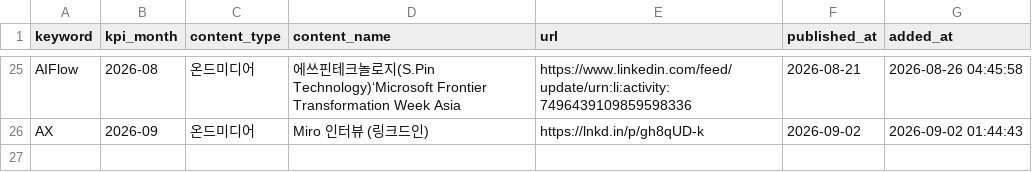
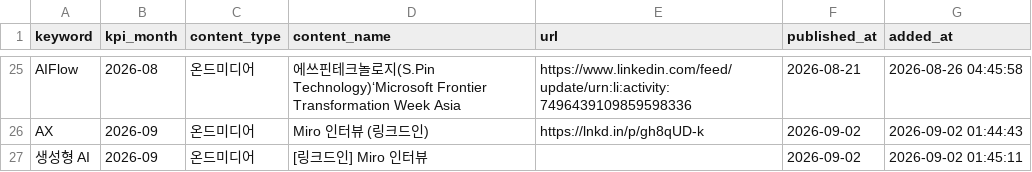
Before and after one commit to reinalee-bot/keyword-dashboard, a CSV file: data/applied_content.csv, drawn as a sheet; only a part is shown, gaps mark what is left out.

Commit message:
콘텐츠 등록: 생성형 AI — [링크드인] Miro 인터뷰

```diff
--- a/data/applied_content.csv
+++ b/data/applied_content.csv
@@ -26 +26,2 @@ AIFlow,2026-08,온드미디어,에쓰핀테크놀로지(S.Pin Technology)‘Micr
 AX,2026-09,온드미디어,Miro 인터뷰 (링크드인),https://lnkd.in/p/gh8qUD-k,2026-09-02,2026-09-02 01:44:43
+생성형 AI,2026-09,온드미디어,[링크드인] Miro 인터뷰,,2026-09-02,2026-09-02 01:45:11
```
